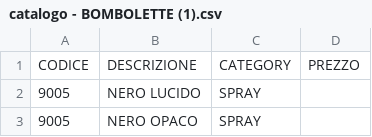
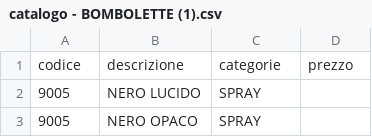
Before and after one commit to mosynaa/ordinicilvani, a CSV file: catalogo - BOMBOLETTE (1).csv, drawn as a sheet; only a part is shown.

Commit message:
Add files via upload

```diff
--- a/catalogo - BOMBOLETTE (1).csv
+++ b/catalogo - BOMBOLETTE (1).csv
@@ -1,2 +1,2 @@
-CODICE,DESCRIZIONE,CATEGORY,PREZZO
+codice,descrizione,categorie,prezzo
 9005,NERO LUCIDO,SPRAY,
```
